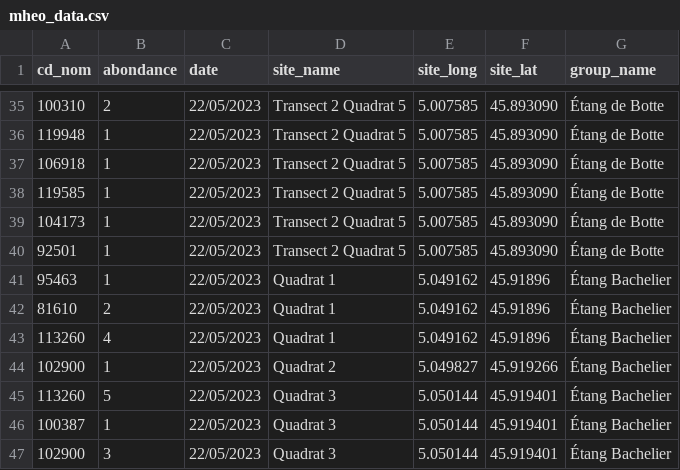
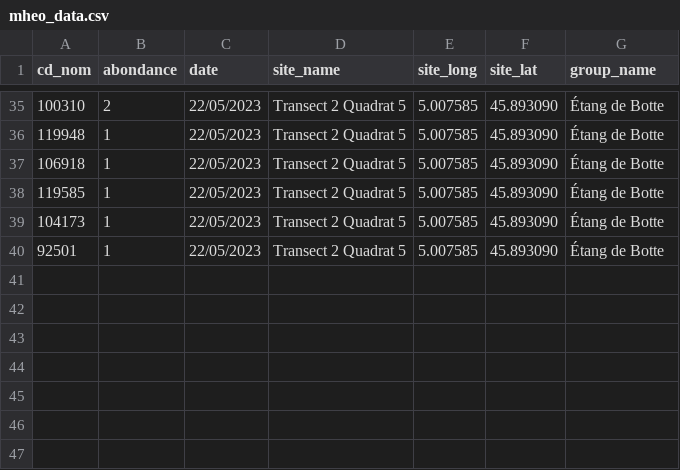
Before and after one commit to PnX-SI/calculatrice_monitoring, a CSV file: backend/calculatrice_monitoring/migrations/data/mheo_data.csv, drawn as a sheet; only a part is shown, gaps mark what is left out.

```diff
--- a/backend/calculatrice_monitoring/migrations/data/mheo_data.csv
+++ b/backend/calculatrice_monitoring/migrations/data/mheo_data.csv
@@ -40,8 +40 @@ cd_nom;abondance;date;site_name;site_long;site_lat;group_name
 92501;1;22/05/2023;Transect 2 Quadrat 5;5.007585;45.893090;Étang de Botte
-95463;1;22/05/2023;Quadrat 1;5.049162;45.91896;Étang Bachelier
-81610;2;22/05/2023;Quadrat 1;5.049162;45.91896;Étang Bachelier
-113260;4;22/05/2023;Quadrat 1;5.049162;45.91896;Étang Bachelier
-102900;1;22/05/2023;Quadrat 2;5.049827;45.919266;Étang Bachelier
-113260;5;22/05/2023;Quadrat 3;5.050144;45.919401;Étang Bachelier
-100387;1;22/05/2023;Quadrat 3;5.050144;45.919401;Étang Bachelier
-102900;3;22/05/2023;Quadrat 3;5.050144;45.919401;Étang Bachelier
```
Also changed, not shown: 5 other files.
